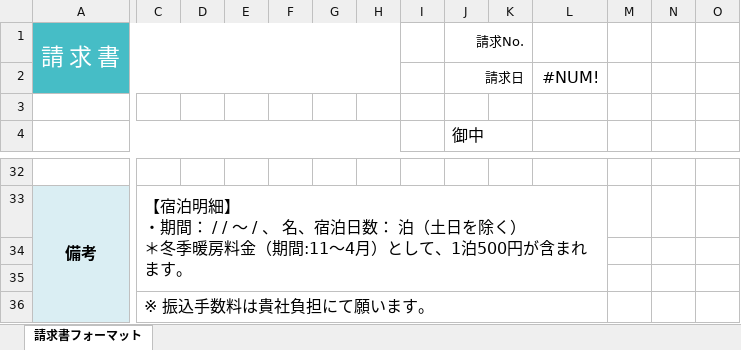
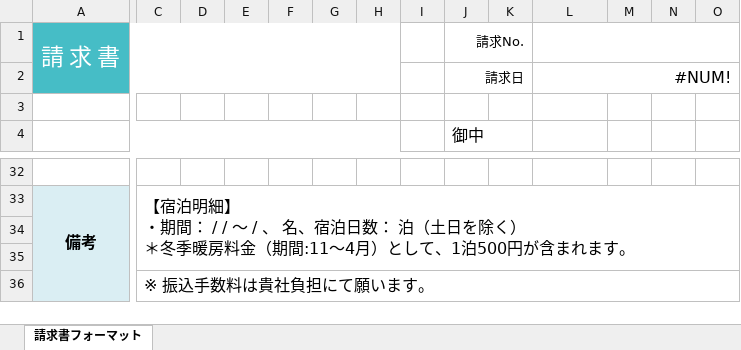
Before and after one commit to yonaka0406/rht-hotel-copy, an Excel workbook: api/components/請求書テンプレート.xlsx, sheet 請求書フォーマット, drawn as a sheet; only a part is shown, gaps mark what is left out; values as stored, in another font and other column widths than the file's, no borders; charts and pictures and conditional formats not drawn; the diff covers the shown part only; the diff names each change by its address in the sheet, - before the commit and + after, or states it on an @@ line.

```diff
--- a/api/components/請求書テンプレート.xlsx (sheet 請求書フォーマット)
+++ b/api/components/請求書テンプレート.xlsx (sheet 請求書フォーマット)
+L1:O1 merged
+L2:O2 merged
-C33:L35 merged
+C33:P35 merged
-C36:L36 merged
+C36:P36 merged
```
Also changed, not shown: 1 edited cell and merged cells elsewhere in this sheet.
